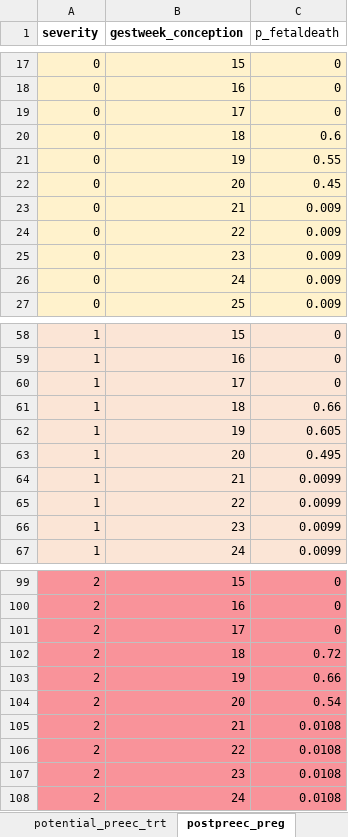
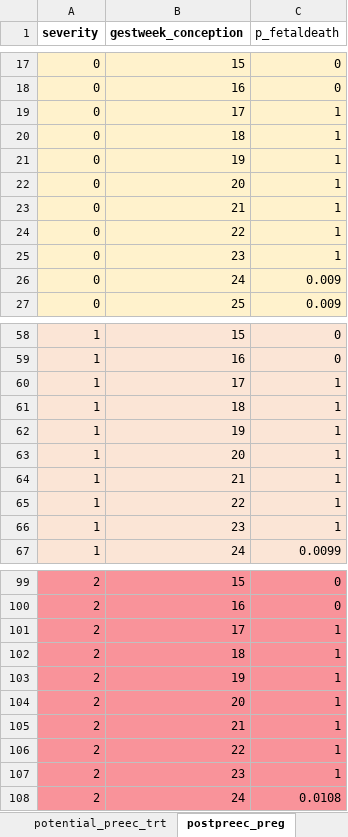
Before and after one commit to chasedlatour/preg_cohort_construction, an Excel workbook: Parameters_Abortion0_8_Preeclampsia0_8.xlsx, sheet postpreec_preg, drawn as a sheet; only a part is shown, gaps mark what is left out; values as stored, in another font and other column widths than the file's, no borders; the diff names each change by its address in the sheet, - before the commit and + after, or states it on an @@ line.

```diff
--- a/Parameters_Abortion0_8_Preeclampsia0_8.xlsx (sheet postpreec_preg)
+++ b/Parameters_Abortion0_8_Preeclampsia0_8.xlsx (sheet postpreec_preg)
-C19 (p_fetaldeath): 0
+C19 (p_fetaldeath): 1
-C20 (p_fetaldeath): 0.6
+C20 (p_fetaldeath): 1
-C21 (p_fetaldeath): 0.55
+C21 (p_fetaldeath): 1
-C22 (p_fetaldeath): 0.45
+C22 (p_fetaldeath): 1
-C23:C25 (p_fetaldeath): 0.009
+C23:C25 (p_fetaldeath): 1
-C60 (p_fetaldeath): 0
+C60 (p_fetaldeath): 1
-C61 (p_fetaldeath): 0.66
+C61 (p_fetaldeath): 1
-C62 (p_fetaldeath): 0.605
+C62 (p_fetaldeath): 1
-C63 (p_fetaldeath): 0.495
+C63 (p_fetaldeath): 1
-C64:C66 (p_fetaldeath): 0.0099
+C64:C66 (p_fetaldeath): 1
-C101 (p_fetaldeath): 0
+C101 (p_fetaldeath): 1
-C102 (p_fetaldeath): 0.72
+C102 (p_fetaldeath): 1
-C103 (p_fetaldeath): 0.66
+C103 (p_fetaldeath): 1
-C104 (p_fetaldeath): 0.54
+C104 (p_fetaldeath): 1
-C105:C107 (p_fetaldeath): 0.0108
+C105:C107 (p_fetaldeath): 1
```
Also changed, not shown: sheet potential_preec_untrt, sheet potential_preec_trt.
